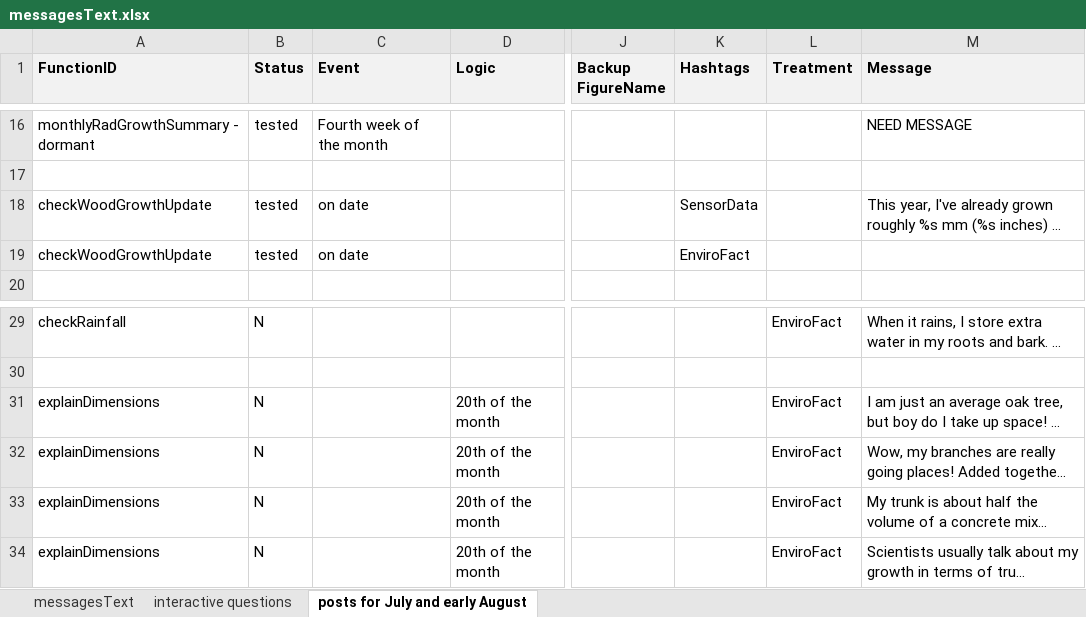
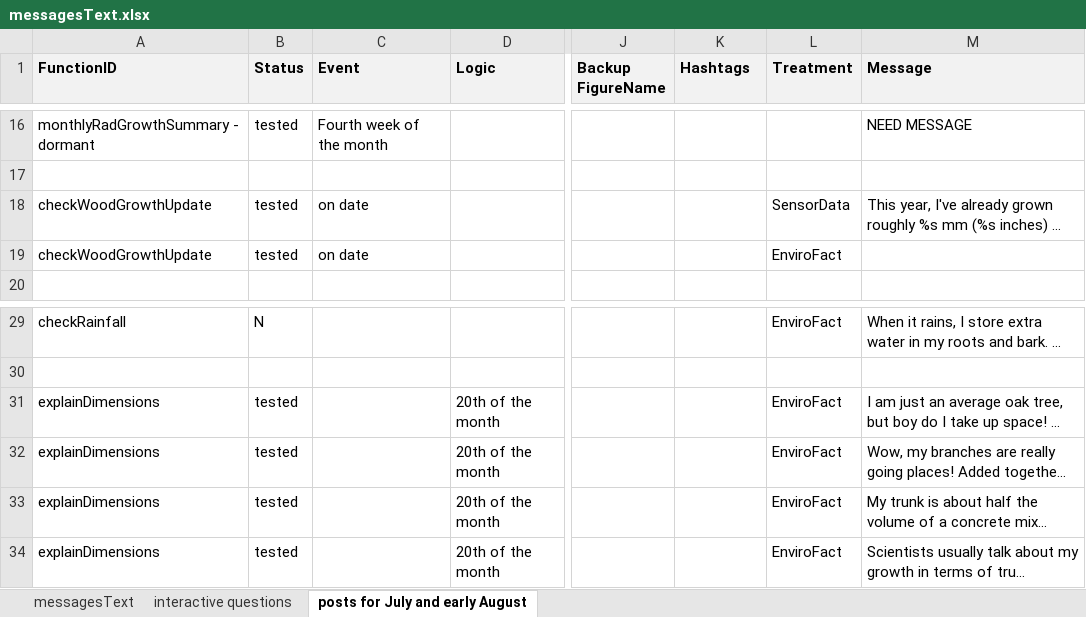
Before and after one commit to RademacherTim/witnessTree, an Excel workbook: messagesText.xlsx, sheet posts for July and early August, drawn as a sheet; only a part is shown, gaps mark what is left out; long unchanged cells end in …; values as stored, in another font and other column widths than the file's, no borders; conditional formats not drawn; the diff names each change by its address in the sheet, - before the commit and + after, or states it on an @@ line.

```diff
--- a/messagesText.xlsx (sheet posts for July and early August)
+++ b/messagesText.xlsx (sheet posts for July and early August)
-K18 (Hashtags): SensorData
+K18 (Hashtags): (empty)
-L18 (Treatment): (empty)
+L18 (Treatment): SensorData
-K19 (Hashtags): EnviroFact
+K19 (Hashtags): (empty)
-L19 (Treatment): (empty)
+L19 (Treatment): EnviroFact
-B31:B34 (Status): N
+B31:B34 (Status): tested
```
Also changed, not shown: sheet messagesText, formulas that keep their value, 7 other files.
